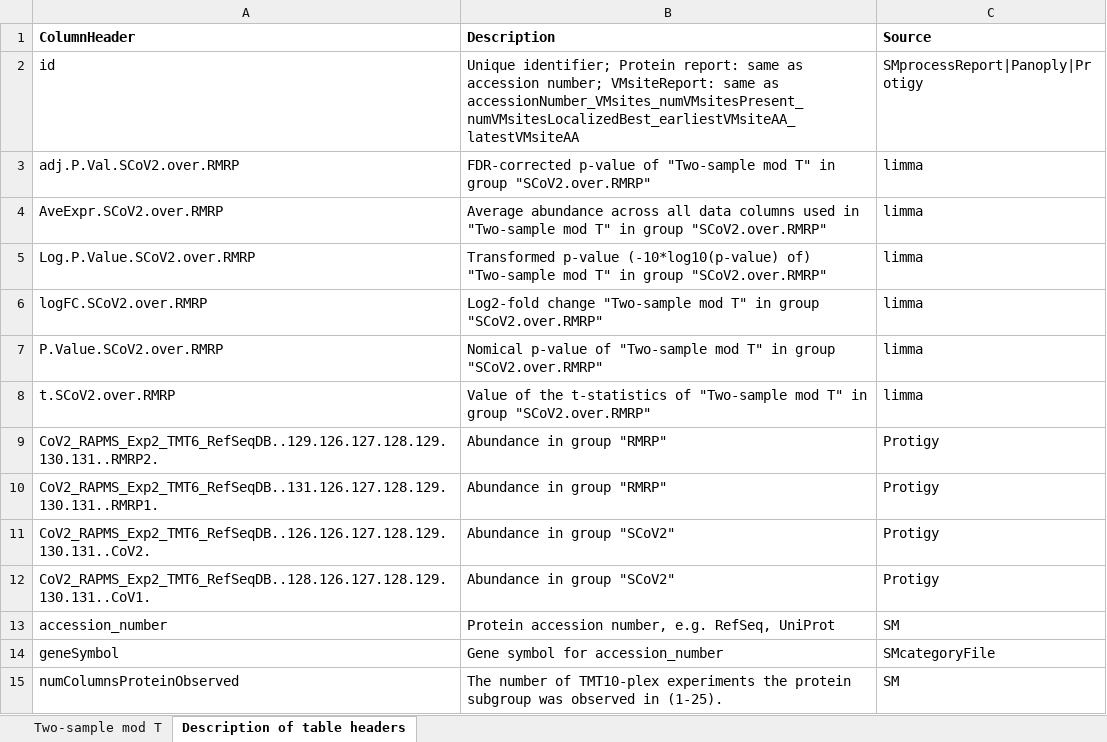
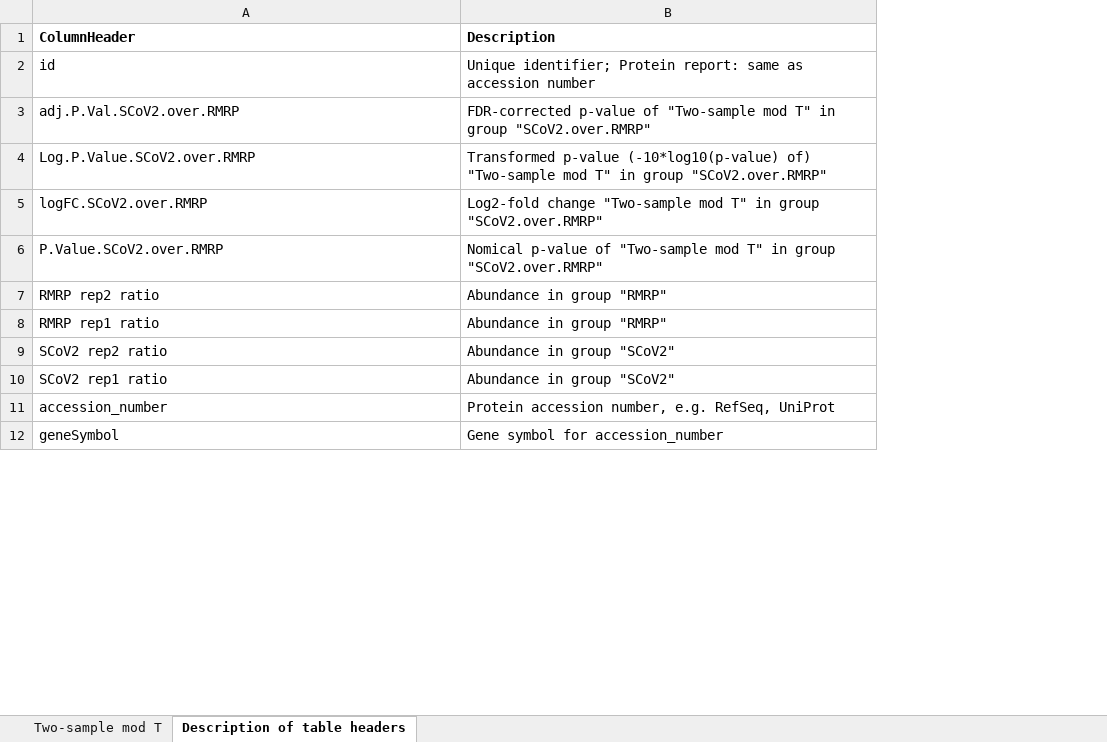
Before and after one commit to munschauerlab/SCoV2-proteome-atlas, an Excel workbook: supplement/Supplementary_Table_1.xlsx, sheet Description of table headers, drawn as a sheet; only a part is shown; values as stored, in another font and other column widths than the file's, no borders; removed rows and columns are numbered as before the commit, all else as after; the diff covers the shown part only; the diff names each change by its address in the sheet, - before the commit and + after, or states it on an @@ line.

Commit message:
supplemental table tweak

```diff
--- a/supplement/Supplementary_Table_1.xlsx (sheet Description of table headers)
+++ b/supplement/Supplementary_Table_1.xlsx (sheet Description of table headers)
-column C (Source), rows 2-3: SMprocessReport|Panoply|Protigy | limma; rows 5-7: all limma; rows 9-14: Protigy | Protigy | Protigy | Protigy | SM | SMcategoryFile
-B2 (Description): …as accession number; VMsiteReport: same as accessionNumber_VMsites_numVMsitesPresent_numVMsitesLocalizedBest_earliestVMsiteAA_latestVMsiteAA
+B2 (Description): …as accession number
-row 4: AveExpr.SCoV2.over.RMRP | Average abundance across all data columns used in "Two-sample mod T" in group "SCoV2.over.RMRP" | limma
-row 8: t.SCoV2.over.RMRP | Value of the t-statistics of "Two-sample mod T" in group "SCoV2.over.RMRP" | limma
-A7 (ColumnHeader): CoV2_RAPMS_Exp2_TMT6_RefSeqDB..129.126.127.128.129.130.131..RMRP2.
+A7 (ColumnHeader): RMRP rep2 ratio
-A8 (ColumnHeader): CoV2_RAPMS_Exp2_TMT6_RefSeqDB..131.126.127.128.129.130.131..RMRP1.
+A8 (ColumnHeader): RMRP rep1 ratio
-A9 (ColumnHeader): CoV2_RAPMS_Exp2_TMT6_RefSeqDB..126.126.127.128.129.130.131..CoV2.
+A9 (ColumnHeader): SCoV2 rep2 ratio
-A10 (ColumnHeader): CoV2_RAPMS_Exp2_TMT6_RefSeqDB..128.126.127.128.129.130.131..CoV1.
+A10 (ColumnHeader): SCoV2 rep1 ratio
-row 15: numColumnsProteinObserved | The number of TMT10-plex experiments the protein subgroup was observed in (1-25). | SM
```
Also changed, not shown: 1 added row, 4 removed rows and 3 edited cells elsewhere in this sheet, sheet Two-sample mod T, 3 other files.
